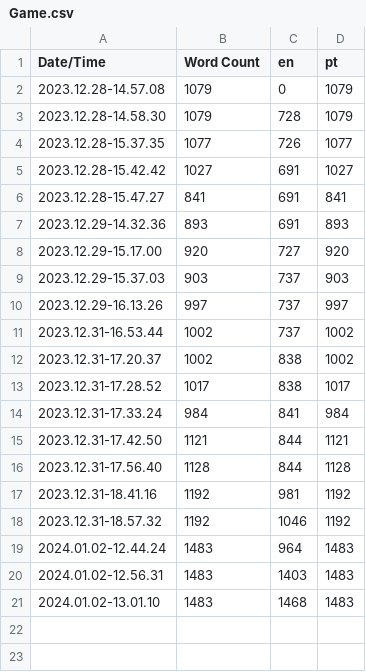
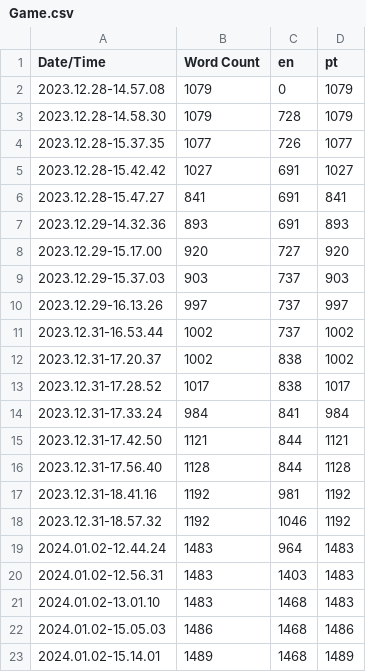
Before and after one commit to Varrisco/FoodWasteGame-Trial, a CSV file: Content/Localization/Game/Game.csv, drawn as a sheet.

Commit message:
Finished all the translations that I can do for now (missing video subtitles and level completed image), added animations to add experience

```diff
--- a/Content/Localization/Game/Game.csv
+++ b/Content/Localization/Game/Game.csv
@@ -21 +21,3 @@ Date/Time,Word Count,en,pt
 2024.01.02-13.01.10,1483,1468,1483
+2024.01.02-15.05.03,1486,1468,1486
+2024.01.02-15.14.01,1489,1468,1489
```
Also changed, not shown: 14 other files.
